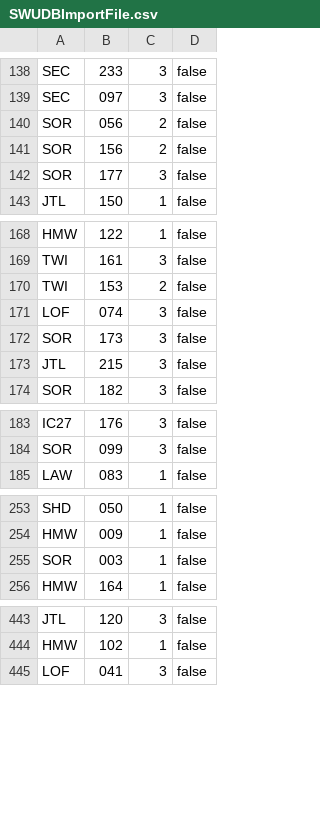
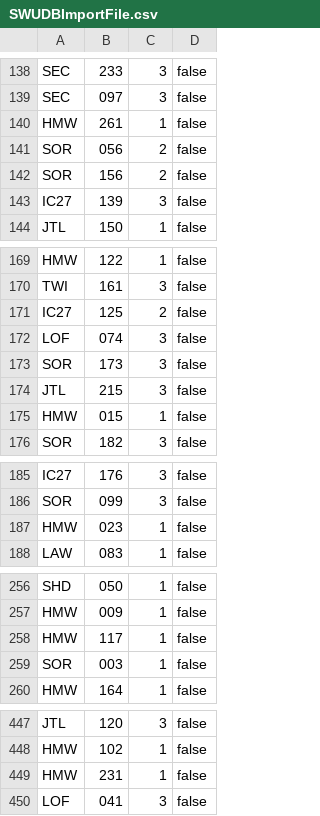
Before and after one commit to Asmoridin/card_games, a CSV file: S/Star_Wars_Unlimited/Data/SWUDBImportFile.csv, drawn as a sheet; only a part is shown, gaps mark what is left out; the diff covers the shown part only.

```diff
--- a/S/Star_Wars_Unlimited/Data/SWUDBImportFile.csv
+++ b/S/Star_Wars_Unlimited/Data/SWUDBImportFile.csv
@@ -139,5 +139,6 @@ SEC,233,3,false
 SEC,097,3,false
+HMW,261,1,false
 SOR,056,2,false
 SOR,156,2,false
-SOR,177,3,false
+IC27,139,3,false
 JTL,150,1,false
@@ -169,3 +170,3 @@ HMW,122,1,false
 TWI,161,3,false
-TWI,153,2,false
+IC27,125,2,false
 LOF,074,3,false
@@ -173,2 +174,3 @@ SOR,173,3,false
 JTL,215,3,false
+HMW,015,1,false
 SOR,182,3,false
@@ -184,2 +186,3 @@ IC27,176,3,false
 SOR,099,3,false
+HMW,023,1,false
 LAW,083,1,false
@@ -254,2 +257,3 @@ SHD,050,1,false
 HMW,009,1,false
+HMW,117,1,false
 SOR,003,1,false
@@ -444,2 +448,3 @@ JTL,120,3,false
 HMW,102,1,false
+HMW,231,1,false
 LOF,041,3,false
```
Also changed, not shown: 6 added rows and 28 edited cells elsewhere in this file, 24 other files.
